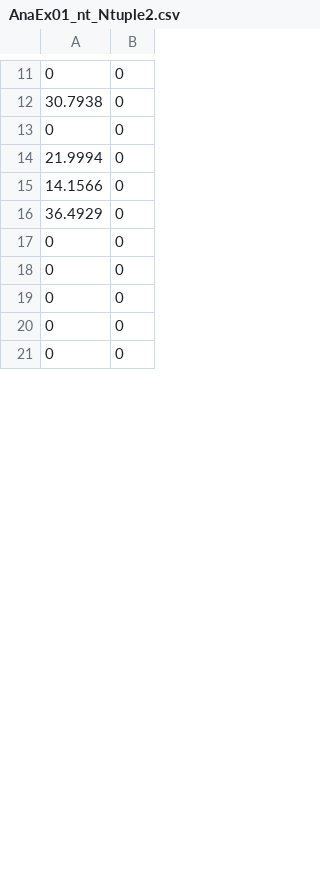
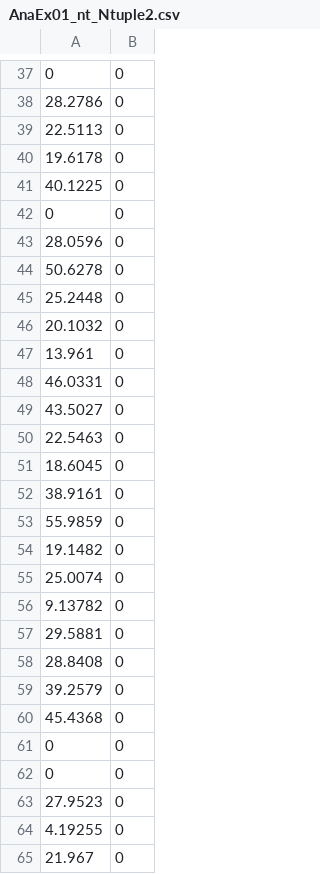
Before and after one commit to Changan-Su/SSLE, a CSV file: build/AnaEx01_nt_Ntuple2.csv, drawn as a sheet; only a part is shown, gaps mark what is left out; the diff covers the shown part only.

```diff
--- a/build/AnaEx01_nt_Ntuple2.csv
+++ b/build/AnaEx01_nt_Ntuple2.csv
@@ -11,11 +37,29 @@
 0,0
-30.7938,0
+28.2786,0
+22.5113,0
+19.6178,0
+40.1225,0
 0,0
-21.9994,0
-14.1566,0
-36.4929,0
+28.0596,0
+50.6278,0
+25.2448,0
+20.1032,0
+13.961,0
+46.0331,0
+43.5027,0
+22.5463,0
+18.6045,0
+38.9161,0
+55.9859,0
+19.1482,0
+25.0074,0
+9.13782,0
+29.5881,0
+28.8408,0
+39.2579,0
+45.4368,0
 0,0
 0,0
-0,0
-0,0
-0,0
+27.9523,0
+4.19255,0
+21.967,0
```
Also changed, not shown: 26 added rows, 3 removed rows and 3 edited cells elsewhere in this file, build/AnaEx01_nt_Ntuple1.csv, 22 other files.
